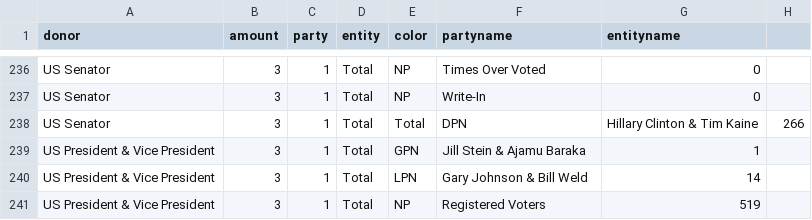
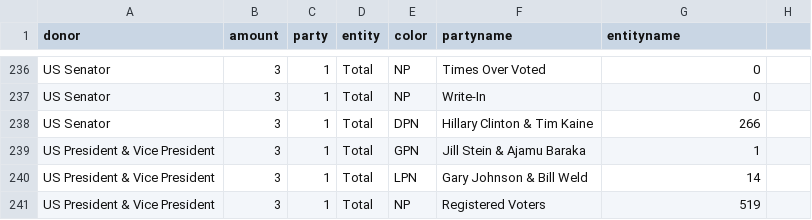
Before and after one commit to TasoulasTheofanis/D3js-uk-political-donations, a CSV file: data/2016_General_-_Election_Results_by_precinct__complete_eCanvass_dataset_.csv, drawn as a sheet; only a part is shown, gaps mark what is left out.

Commit message:
Update 2016_General_-_Election_Results_by_precinct__complete_eCanvass_dataset_.csv

```diff
--- a/data/2016_General_-_Election_Results_by_precinct__complete_eCanvass_dataset_.csv
+++ b/data/2016_General_-_Election_Results_by_precinct__complete_eCanvass_dataset_.csv
@@ -237,3 +237,3 @@ US Senator,3,1,Total,NP,Times Over Voted,0
 US Senator,3,1,Total,NP,Write-In,0
-US Senator,3,1,Total,Total,DPN,Hillary Clinton & Tim Kaine,266
+US Senator,3,1,Total,DPN,Hillary Clinton & Tim Kaine,266
 US President & Vice President,3,1,Total,GPN,Jill Stein & Ajamu Baraka,1
```
